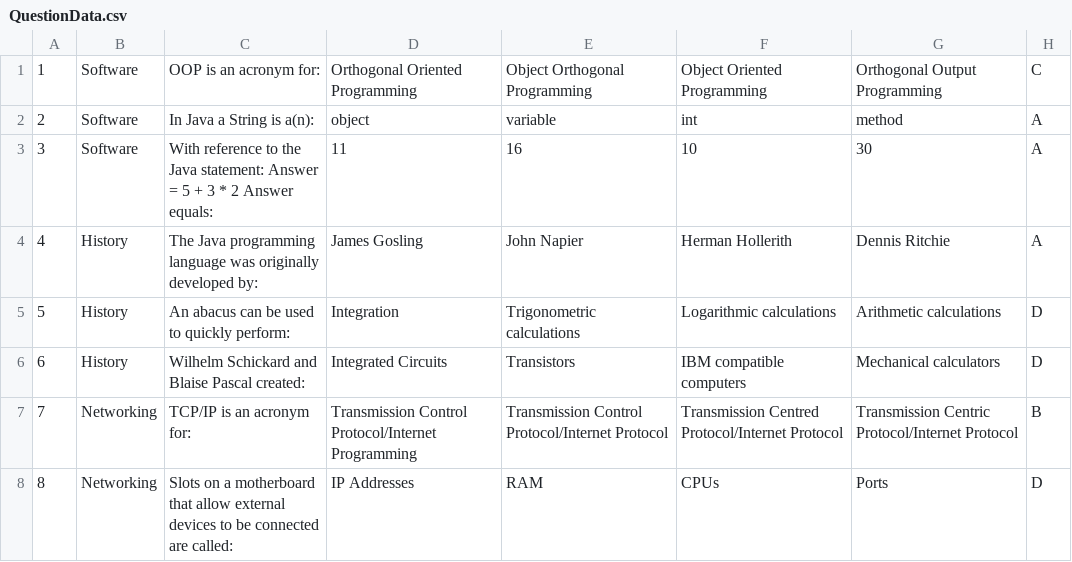
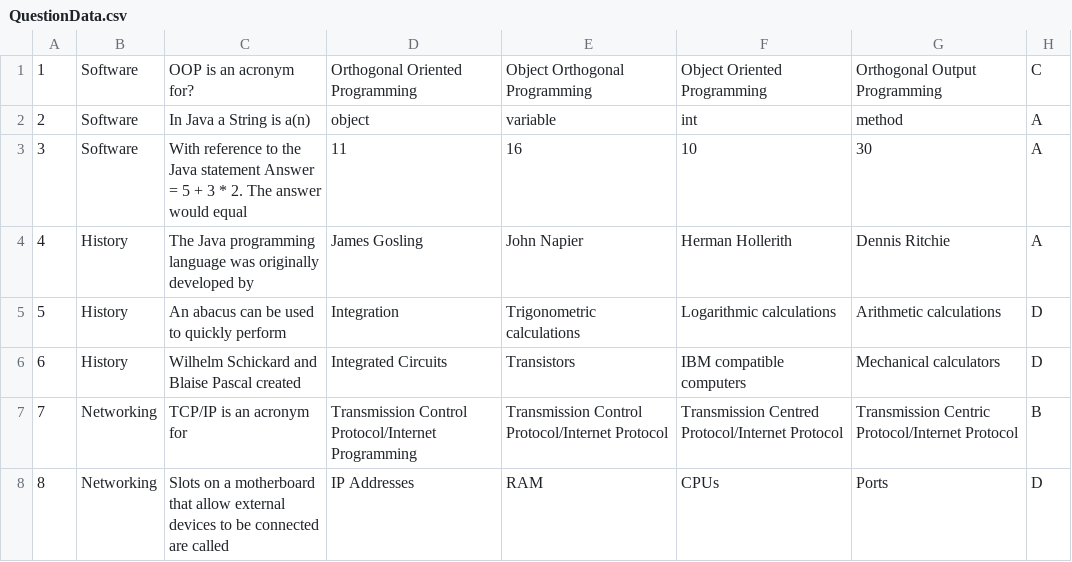
Before and after one commit to Slayerfroggie/Quick_Quiz, a CSV file: Quincy'sQuickQuizByNetwork with Server and client/QuestionData.csv, drawn as a sheet.

Commit message:
more server stuff

```diff
--- a/Quincy'sQuickQuizByNetwork with Server and client/QuestionData.csv
+++ b/Quincy'sQuickQuizByNetwork with Server and client/QuestionData.csv
@@ -1,8 +1,8 @@
-1,Software,OOP is an acronym for:,Orthogonal Oriented Programming,Object Orthogonal Programming,Object Oriented Programming,Orthogonal Output Programming,C
-2,Software,In Java a String is a(n):,object,variable,int,method,A
-3,Software,With reference to the Java statement:  Answer = 5 + 3 * 2   Answer equals:,11,16,10,30,A
-4,History,The Java programming language was originally developed by:,James Gosling,John Napier,Herman Hollerith,Dennis Ritchie,A
-5,History,An abacus can be used to quickly perform:,Integration,Trigonometric calculations,Logarithmic calculations,Arithmetic calculations,D
-6,History,Wilhelm Schickard and Blaise Pascal created:,Integrated Circuits,Transistors,IBM compatible computers,Mechanical calculators,D
-7,Networking,TCP/IP is an acronym for:,Transmission Control Protocol/Internet Programming,Transmission Control Protocol/Internet Protocol,Transmission Centred Protocol/Internet Protocol,Transmission Centric Protocol/Internet Protocol,B
-8,Networking,Slots on a motherboard that allow external devices to be connected are called:,IP Addresses,RAM,CPUs,Ports,D
+1,Software,OOP is an acronym for?,Orthogonal Oriented Programming,Object Orthogonal Programming,Object Oriented Programming,Orthogonal Output Programming,C
+2,Software,In Java a String is a(n),object,variable,int,method,A
+3,Software,With reference to the Java statement Answer = 5 + 3 * 2. The answer would equal,11,16,10,30,A
+4,History,The Java programming language was originally developed by,James Gosling,John Napier,Herman Hollerith,Dennis Ritchie,A
+5,History,An abacus can be used to quickly perform,Integration,Trigonometric calculations,Logarithmic calculations,Arithmetic calculations,D
+6,History,Wilhelm Schickard and Blaise Pascal created,Integrated Circuits,Transistors,IBM compatible computers,Mechanical calculators,D
+7,Networking,TCP/IP is an acronym for,Transmission Control Protocol/Internet Programming,Transmission Control Protocol/Internet Protocol,Transmission Centred Protocol/Internet Protocol,Transmission Centric Protocol/Internet Protocol,B
+8,Networking,Slots on a motherboard that allow external devices to be connected are called,IP Addresses,RAM,CPUs,Ports,D
```
Also changed, not shown: 15 other files.
